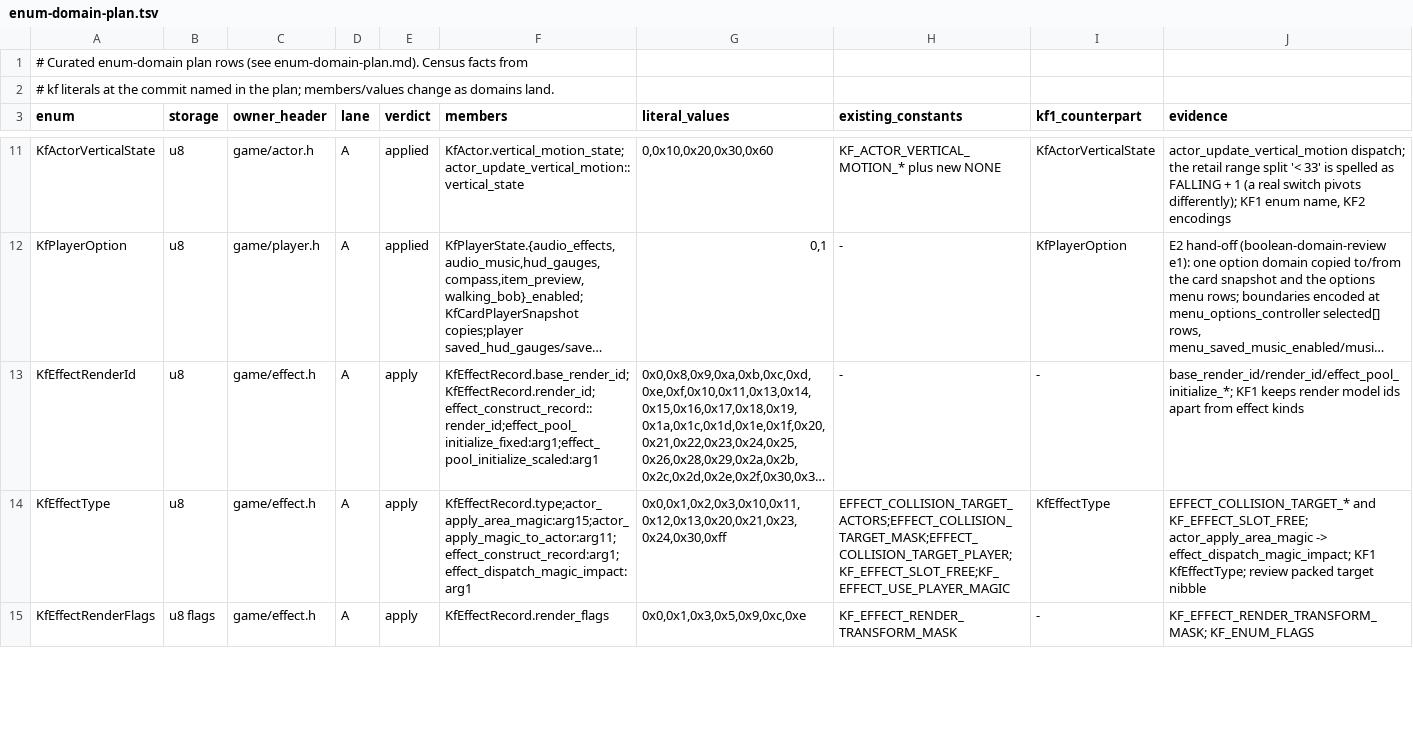
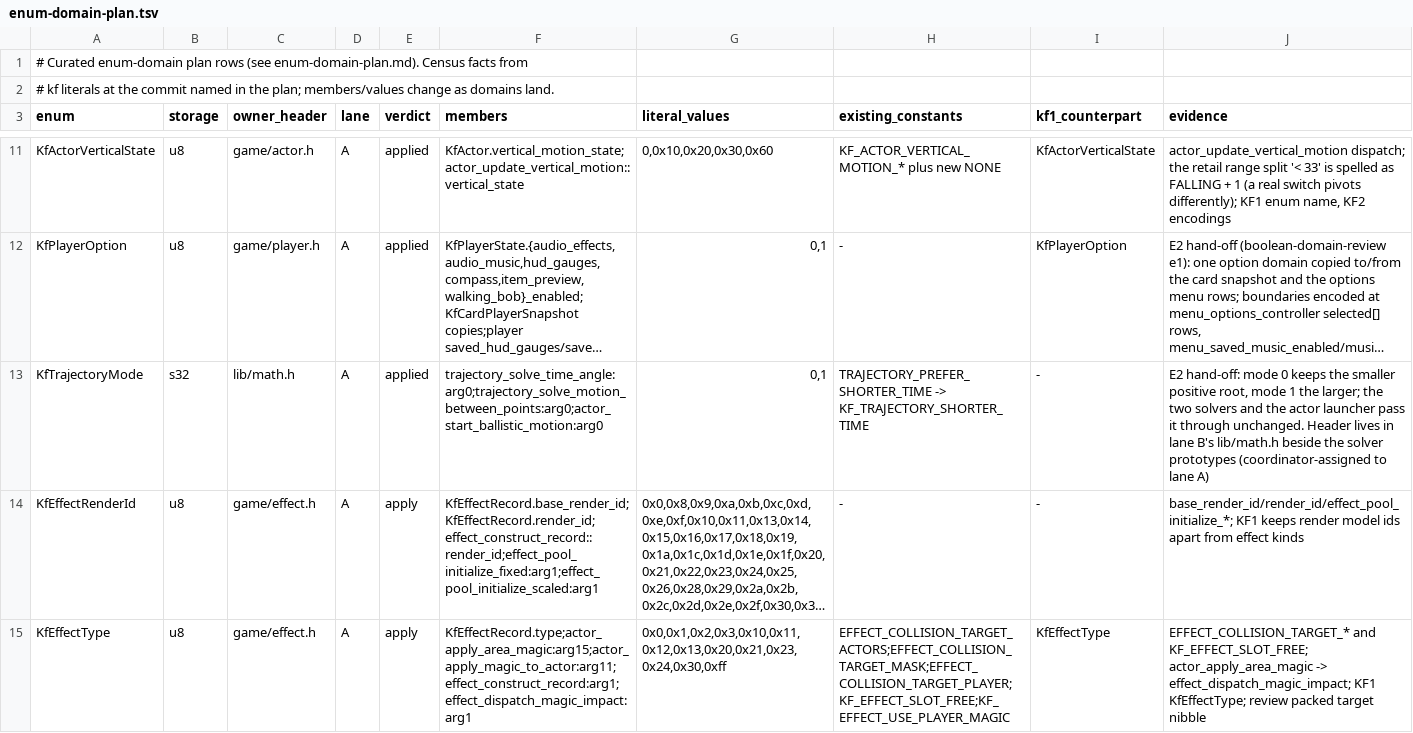
Before and after one commit to sushi-shi/kings-field-2-decomp, a TSV file: docs/enum-domain-plan.tsv, drawn as a sheet; only a part is shown, gaps mark what is left out; the shorter side is filled out with more unchanged rows; long unchanged cells end in …; the diff names each change by its address in the sheet, - before the commit and + after, or states it on an @@ line.

```diff
--- a/docs/enum-domain-plan.tsv
+++ b/docs/enum-domain-plan.tsv
+row 13: KfTrajectoryMode | s32 | lib/math.h | A | applied | trajectory_solve_time_angle:arg0;trajectory_solve_motion_between_points:arg0;actor_start_ballistic_motion:arg0 | 0,1 | TRAJECTORY_PREFER_SHORTER_TIME -> KF_TRAJECTORY_SHORTER_TIME | - | E2 hand-off: mode 0 keeps the smaller positive root, mode 1 the larger; the two solvers and the actor launcher pass it through unchanged. Header lives in lane B's lib/math.h beside the solver prototypes (coordinator-assigned to lane A)
```
Also changed, not shown: config/retail/function_identities.tsv, 4 other files.
